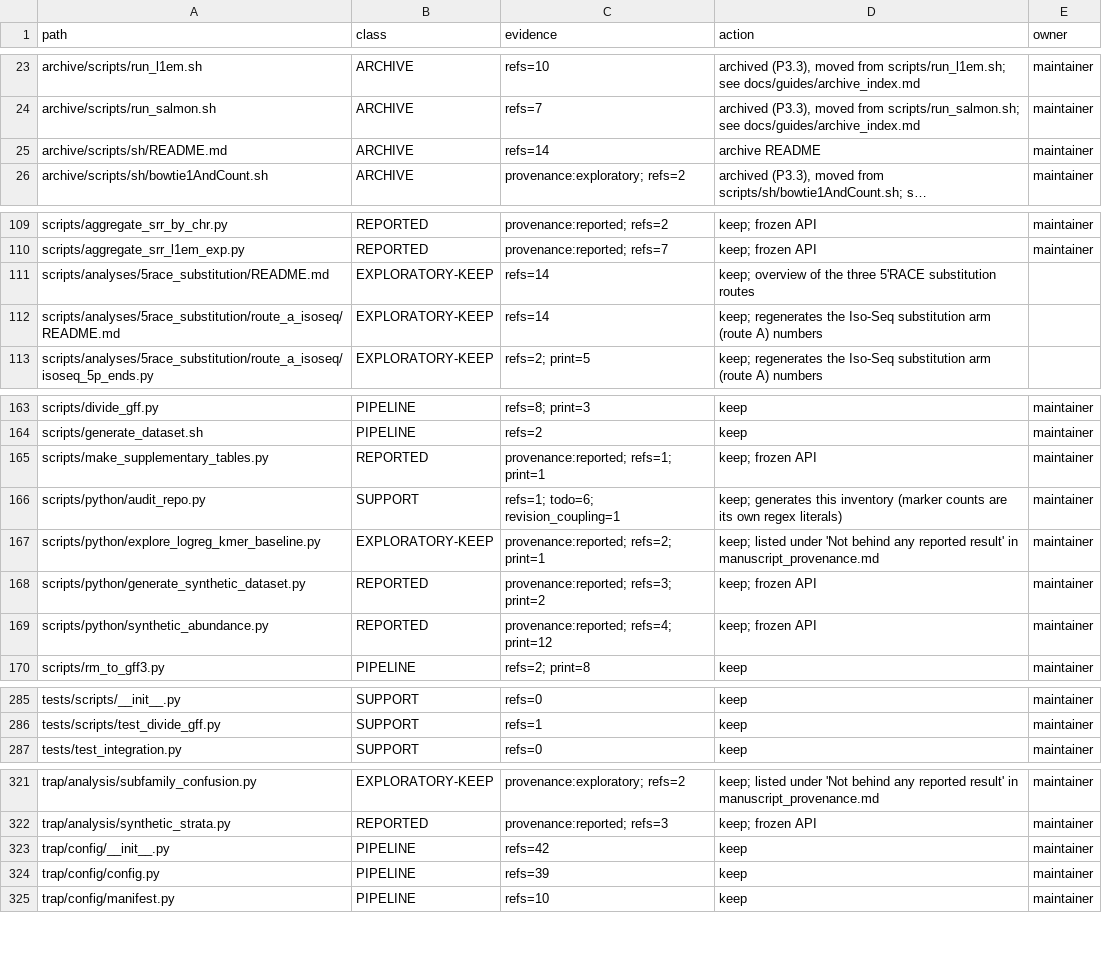
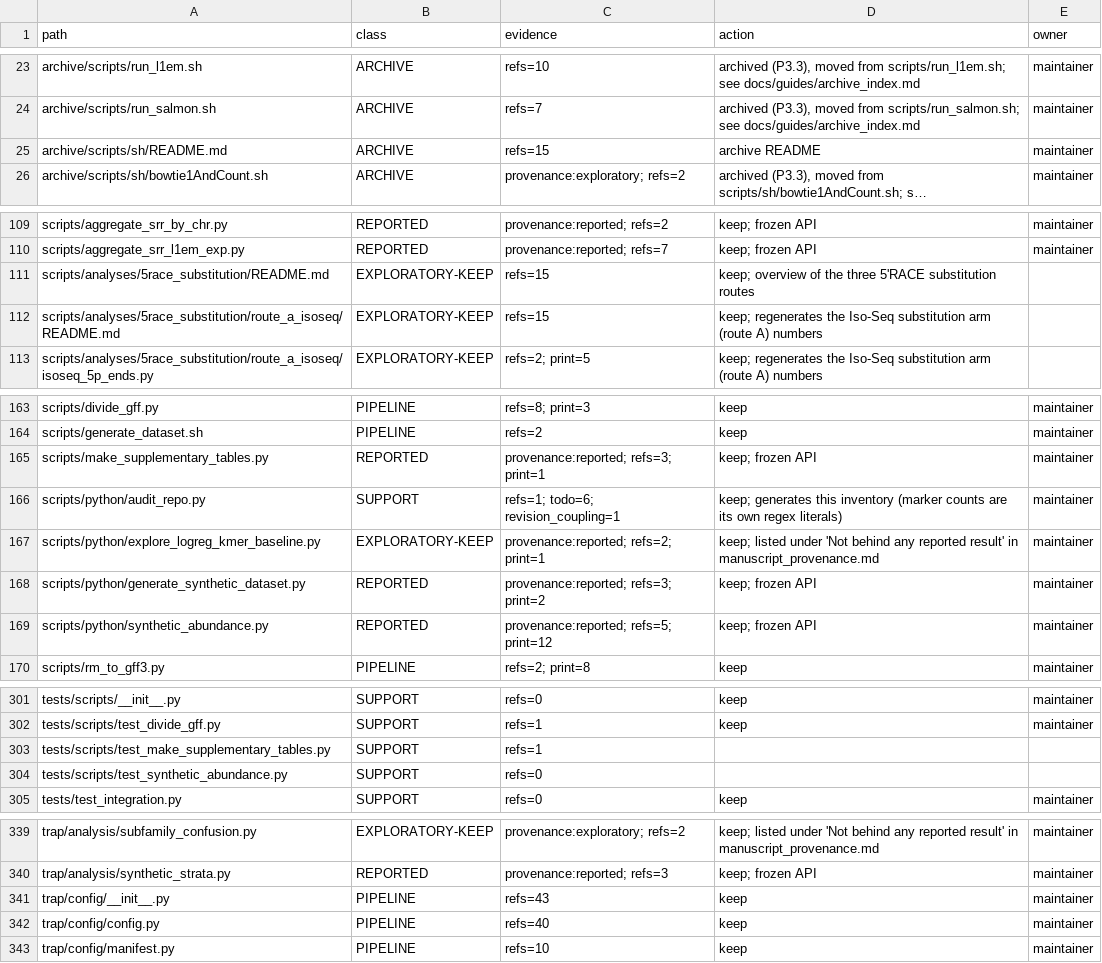
Before and after one commit to andchamorro/TrAP, a TSV file: docs/guides/inventory.tsv, drawn as a sheet; only a part is shown, gaps mark what is left out; long unchanged cells end in …; addresses are those after the commit; the diff covers the shown part only; the diff names each change by its address in the sheet, - before the commit and + after, or states it on an @@ line.

Commit message:
test(scripts): cover synthetic_abundance and make_supplementary_tables
Neither script had a test, although synthetic_abundance.py joins ground truth to
every method's estimate by element key and make_supplementary_tables.py writes
the tables the manuscript cites.

test_synthetic_abundance.py (32 tests) covers the pure parts: the loaders for
each quantifier's output format, key normalisation, the legacy normalisation
including its zero-denominator fallback, the experiment-directory resolver with
its pre-refactor fallback, grid discovery, and the feature cache including a
corrupt file, a stale version and a cache older than its dependency.

test_make_supplementary_tables.py runs the script against a fixture results/
tree and compares the output with a golden file, and also checks table
numbering, ragged columns, missing values and scientific notation for small p
values. The fixtures are derived from the real tables with every floating-point
cell perturbed, so they are fabricated numbers (some R-squared values exceed 1)
and are documented as such; no reported value is committed. Changing the
formatting of the script's f3 helper makes the golden test fail.

```diff
--- a/docs/guides/inventory.tsv
+++ b/docs/guides/inventory.tsv
-C25 (evidence): refs=14
+C25 (evidence): refs=15
-C111:C112 (evidence): refs=14
+C111:C112 (evidence): refs=15
-C165 (evidence): provenance:reported; refs=1; print=1
+C165 (evidence): provenance:reported; refs=3; print=1
-C169 (evidence): provenance:reported; refs=4; print=12
+C169 (evidence): provenance:reported; refs=5; print=12
+row 303: tests/scripts/test_make_supplementary_tables.py | SUPPORT | refs=1
+row 304: tests/scripts/test_synthetic_abundance.py | SUPPORT | refs=0
-C341 (evidence): refs=42
+C341 (evidence): refs=43
-C342 (evidence): refs=39
+C342 (evidence): refs=40
```
Also changed, not shown: 16 added rows and 12 edited cells elsewhere in this file, 18 other files.
